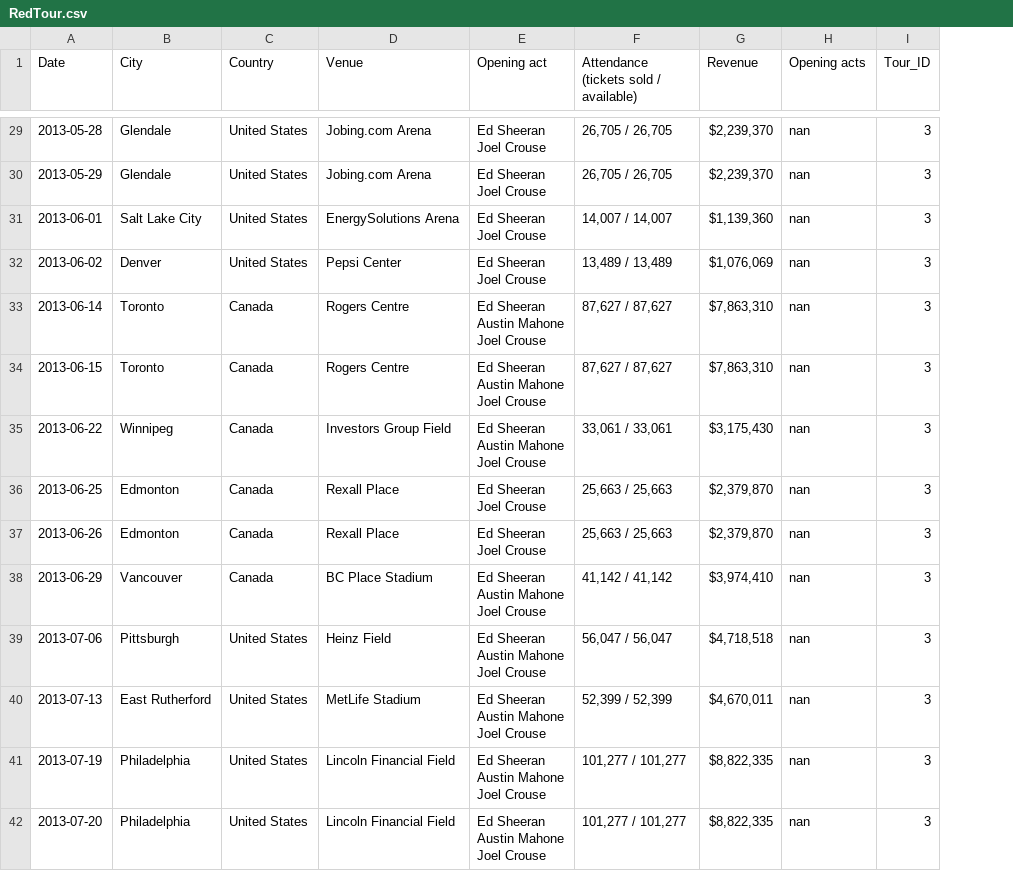
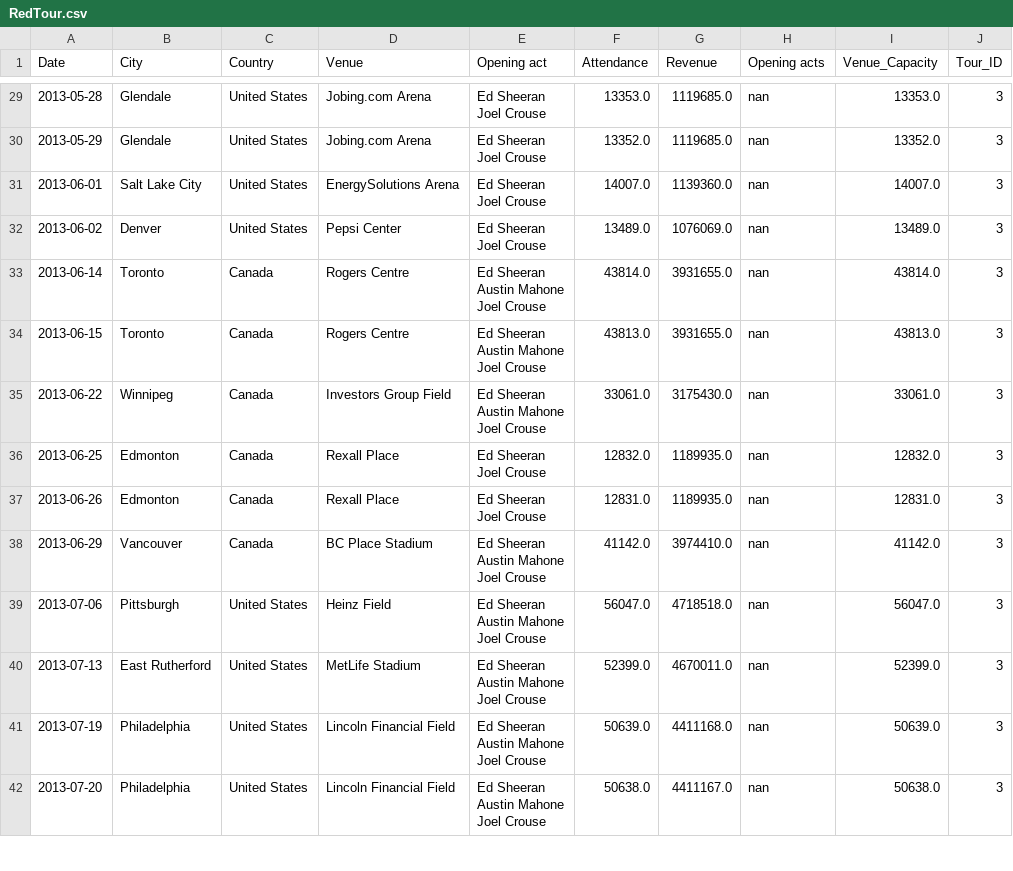
Before and after one commit to masihkap/theModelsTour, a CSV file: RedTour.csv, drawn as a sheet; only a part is shown, gaps mark what is left out; removed rows and columns are numbered as before the commit, all else as after; the diff covers the shown part only; the diff names each change by its address in the sheet, - before the commit and + after, or states it on an @@ line.

```diff
--- a/RedTour.csv
+++ b/RedTour.csv
-column F, row 1: Attendance (tickets sold / available); rows 29-42: 26,705 / 26,705 | 26,705 / 26,705 | 14,007 / 14,007 | 13,489 / 13,489 | 87,627 / 87,627 | 87,627 / 87,627 | 33,061 / 33,061 | 25,663 / 25,663 | 25,663 / 25,663 | 41,142 / 41,142 | 56,047 / 56,047 | 52,399 / 52,399 | 101,277 / 101,277 | 101,277 / 101,277
+column F (Attendance), rows 29-42: 13353.0 | 13352.0 | 14007.0 | 13489.0 | 43814.0 | 43813.0 | 33061.0 | 12832.0 | 12831.0 | 41142.0 | 56047.0 | 52399.0 | 50639.0 | 50638.0
+column I (Venue_Capacity), rows 29-42: 13353.0 | 13352.0 | 14007.0 | 13489.0 | 43814.0 | 43813.0 | 33061.0 | 12832.0 | 12831.0 | 41142.0 | 56047.0 | 52399.0 | 50639.0 | 50638.0
-G29:G30 (Revenue): $2,239,370
+G29:G30 (Revenue): 1119685.0
-G31 (Revenue): $1,139,360
+G31 (Revenue): 1139360.0
-G32 (Revenue): $1,076,069
+G32 (Revenue): 1076069.0
-G33:G34 (Revenue): $7,863,310
+G33:G34 (Revenue): 3931655.0
-G35 (Revenue): $3,175,430
+G35 (Revenue): 3175430.0
-G36:G37 (Revenue): $2,379,870
+G36:G37 (Revenue): 1189935.0
-G38 (Revenue): $3,974,410
+G38 (Revenue): 3974410.0
-G39 (Revenue): $4,718,518
+G39 (Revenue): 4718518.0
-G40 (Revenue): $4,670,011
+G40 (Revenue): 4670011.0
-G41 (Revenue): $8,822,335
+G41 (Revenue): 4411168.0
-G42 (Revenue): $8,822,335
+G42 (Revenue): 4411167.0
```
Also changed, not shown: 72 edited cells elsewhere in this file, ErasTour.csv, StadiumList.csv, 16 other files.
